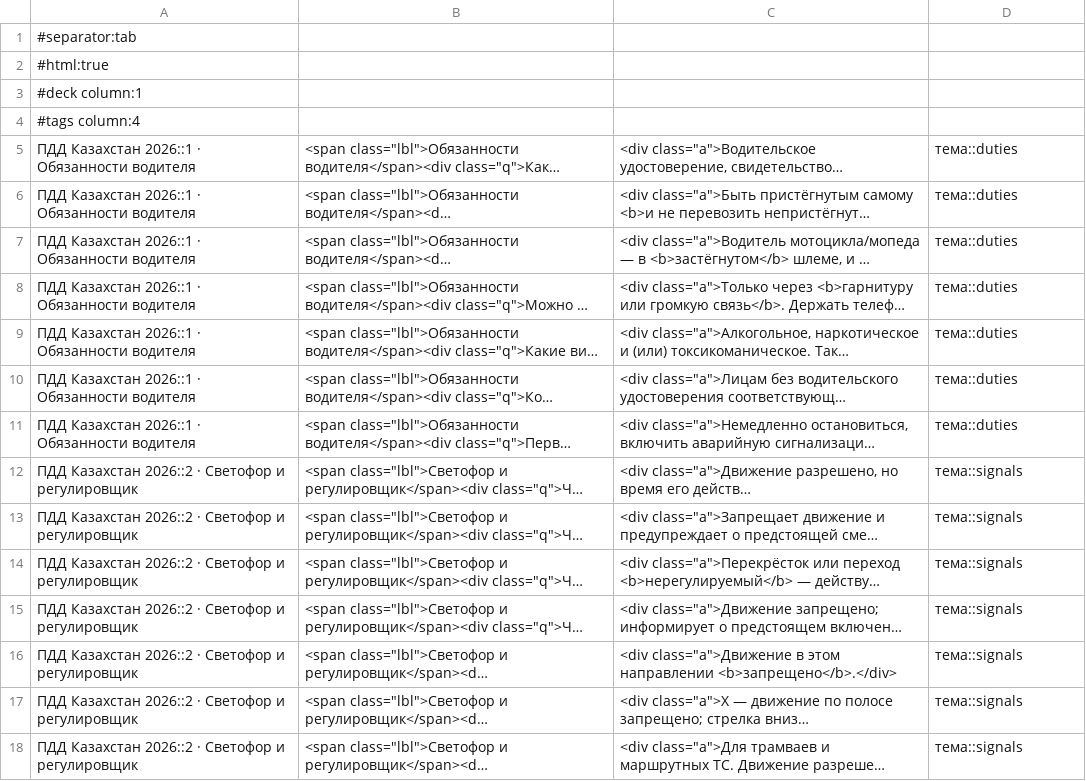
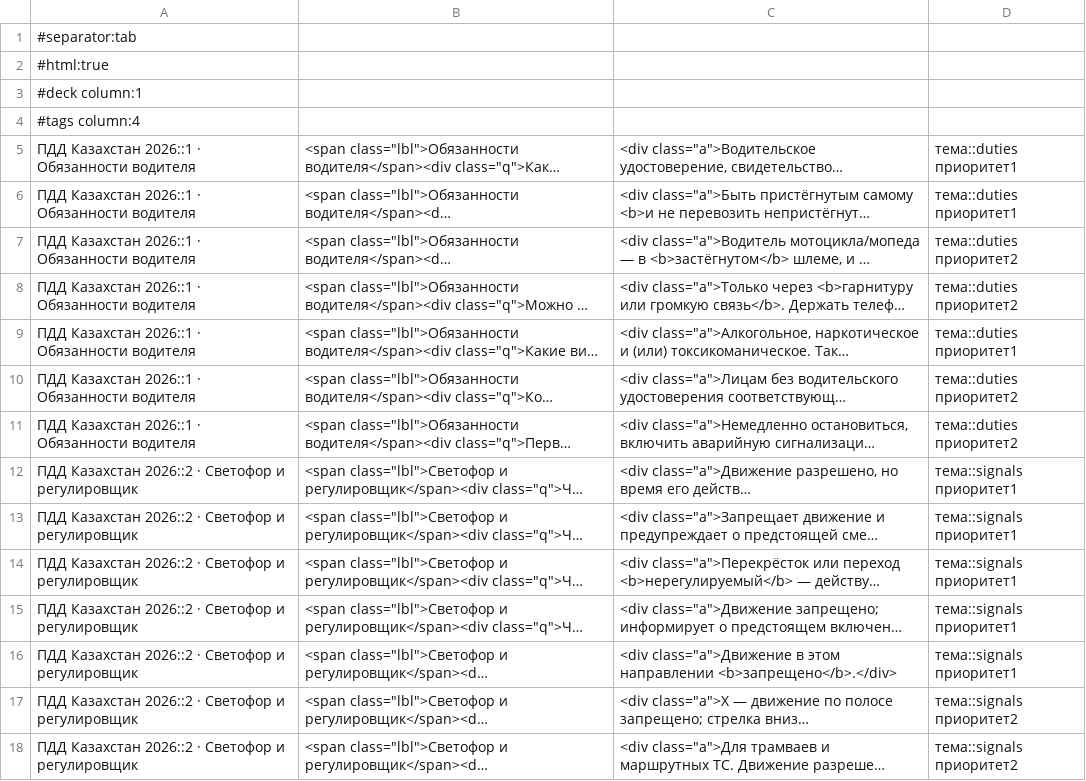
Before and after one commit to DezDoss/pdd-kz-cards, a TSV file: anki/PDD-KZ-2026.tsv, drawn as a sheet; only a part is shown; long unchanged cells end in …; the diff covers the shown part only; the diff names each change by its address in the sheet, - before the commit and + after, or states it on an @@ line.

Commit message:
Приоритет карточек: частые вперёд, фильтр «Только частые»

```diff
--- a/anki/PDD-KZ-2026.tsv
+++ b/anki/PDD-KZ-2026.tsv
-D5:D6: тема::duties
+D5:D6: тема::duties приоритет1
-D7:D8: тема::duties
+D7:D8: тема::duties приоритет2
-D9: тема::duties
+D9: тема::duties приоритет1
-D10:D11: тема::duties
+D10:D11: тема::duties приоритет2
-D12:D16: тема::signals
+D12:D16: тема::signals приоритет1
-D17:D18: тема::signals
+D17:D18: тема::signals приоритет2
```
Also changed, not shown: 163 edited cells elsewhere in this file, 6 other files.
